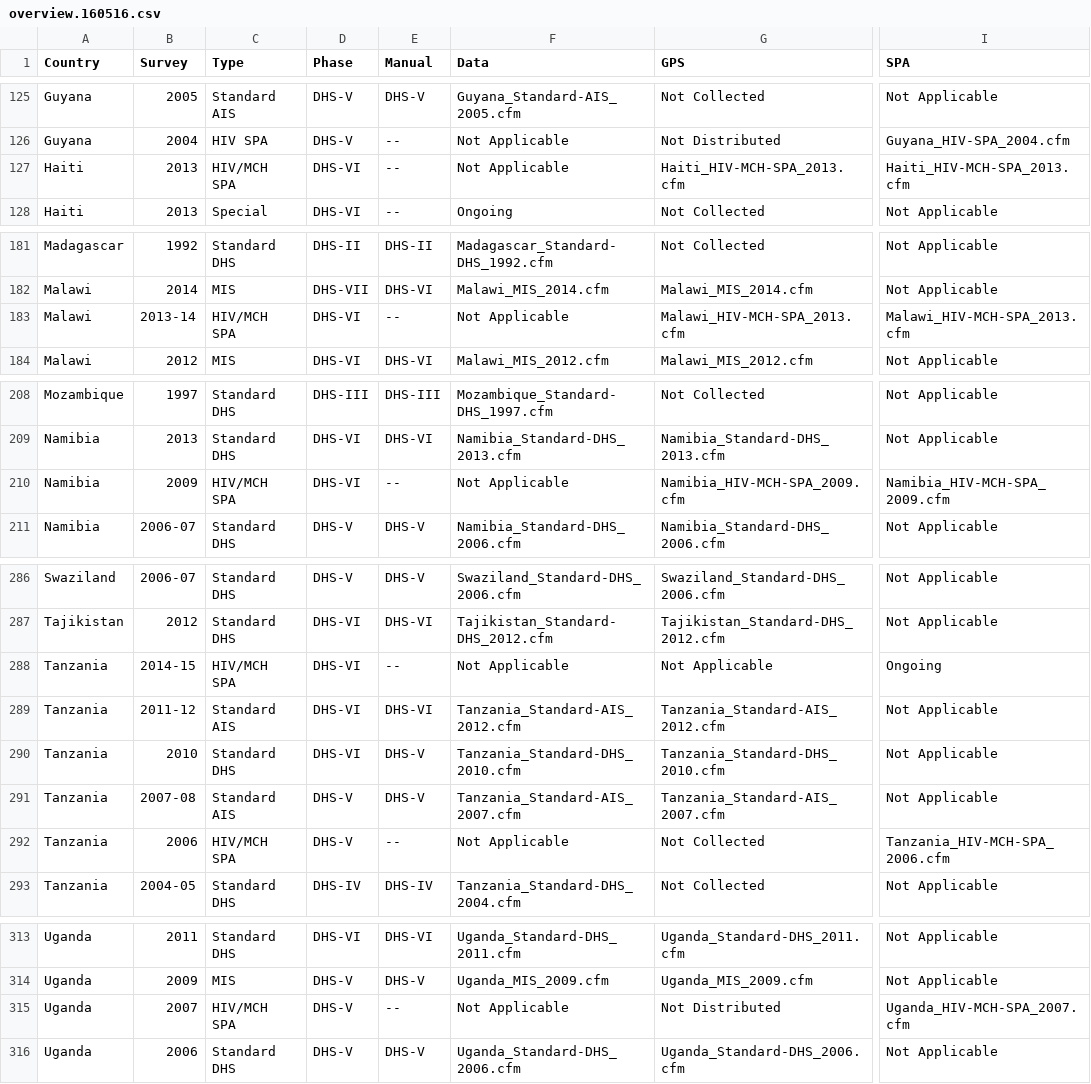
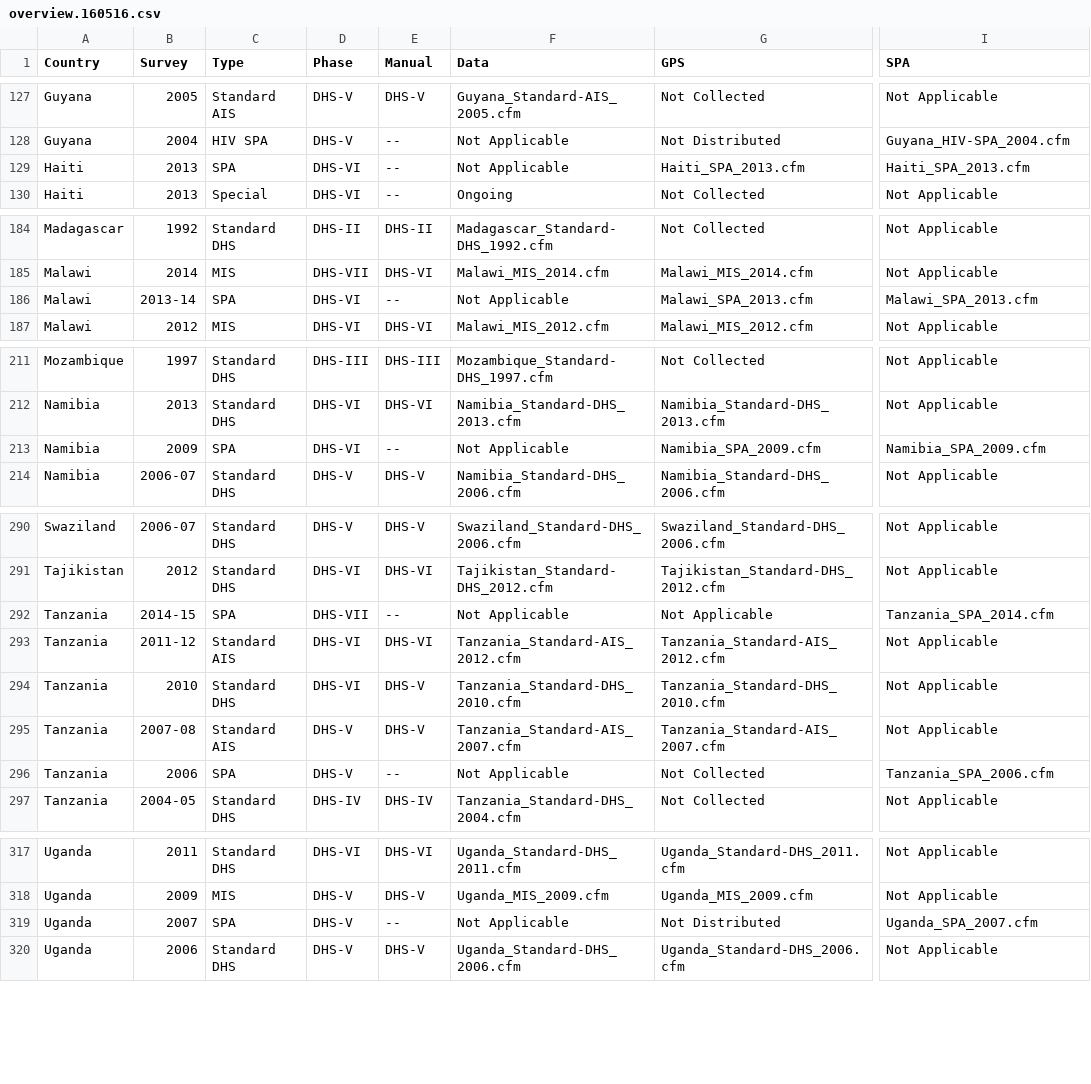
Before and after one commit to dushoff/DHS_overview, a CSV file: archive/overview.160516.csv, drawn as a sheet; only a part is shown, gaps mark what is left out; addresses are those after the commit; the diff covers the shown part only; the diff names each change by its address in the sheet, - before the commit and + after, or states it on an @@ line.

```diff
--- a/archive/overview.160516.csv
+++ b/archive/overview.160516.csv
-C129 (Type): HIV/MCH SPA
+C129 (Type): SPA
-G129 (GPS): Haiti_HIV-MCH-SPA_2013.cfm
+G129 (GPS): Haiti_SPA_2013.cfm
-I129 (SPA): Haiti_HIV-MCH-SPA_2013.cfm
+I129 (SPA): Haiti_SPA_2013.cfm
-C186 (Type): HIV/MCH SPA
+C186 (Type): SPA
-G186 (GPS): Malawi_HIV-MCH-SPA_2013.cfm
+G186 (GPS): Malawi_SPA_2013.cfm
-I186 (SPA): Malawi_HIV-MCH-SPA_2013.cfm
+I186 (SPA): Malawi_SPA_2013.cfm
-C213 (Type): HIV/MCH SPA
+C213 (Type): SPA
-G213 (GPS): Namibia_HIV-MCH-SPA_2009.cfm
+G213 (GPS): Namibia_SPA_2009.cfm
-I213 (SPA): Namibia_HIV-MCH-SPA_2009.cfm
+I213 (SPA): Namibia_SPA_2009.cfm
-C292 (Type): HIV/MCH SPA
+C292 (Type): SPA
-D292 (Phase): DHS-VI
+D292 (Phase): DHS-VII
-I292 (SPA): Ongoing
+I292 (SPA): Tanzania_SPA_2014.cfm
-C296 (Type): HIV/MCH SPA
+C296 (Type): SPA
-I296 (SPA): Tanzania_HIV-MCH-SPA_2006.cfm
+I296 (SPA): Tanzania_SPA_2006.cfm
-C319 (Type): HIV/MCH SPA
+C319 (Type): SPA
-I319 (SPA): Uganda_HIV-MCH-SPA_2007.cfm
+I319 (SPA): Uganda_SPA_2007.cfm
```
Also changed, not shown: 4 added rows and 14 edited cells elsewhere in this file, 2 other files.
